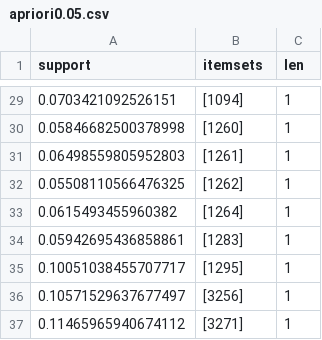
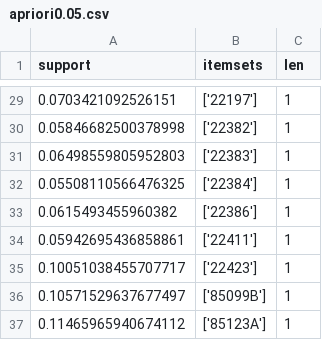
Before and after one commit to n0aHVN/Uni_DataMining_Final, a CSV file: data/apriori0.05.csv, drawn as a sheet; only a part is shown, gaps mark what is left out; the diff covers the shown part only.

```diff
--- a/data/apriori0.05.csv
+++ b/data/apriori0.05.csv
@@ -29,9 +29,9 @@ support,itemsets,len
-0.0703421092526151,[1094],1
-0.05846682500378998,[1260],1
-0.06498559805952803,[1261],1
-0.05508110566476325,[1262],1
-0.0615493455960382,[1264],1
-0.05942695436858861,[1283],1
-0.10051038455707717,[1295],1
-0.10571529637677497,[3256],1
-0.11465965940674112,[3271],1
+0.0703421092526151,['22197'],1
+0.05846682500378998,['22382'],1
+0.06498559805952803,['22383'],1
+0.05508110566476325,['22384'],1
+0.0615493455960382,['22386'],1
+0.05942695436858861,['22411'],1
+0.10051038455707717,['22423'],1
+0.10571529637677497,['85099B'],1
+0.11465965940674112,['85123A'],1
```
Also changed, not shown: 27 edited cells elsewhere in this file, data/kmeans3.csv, 4 other files.
